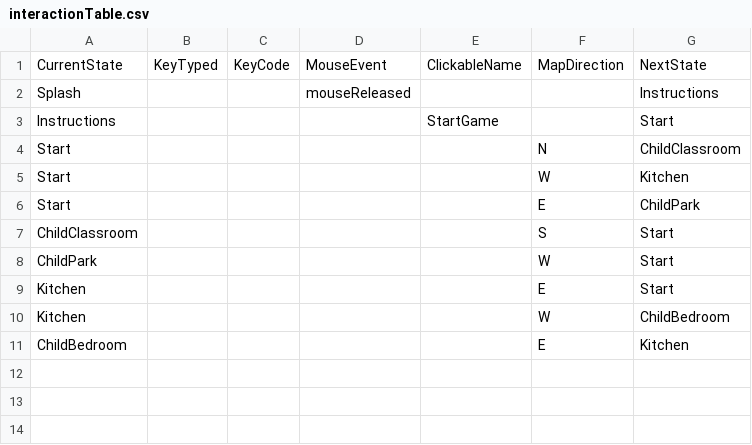
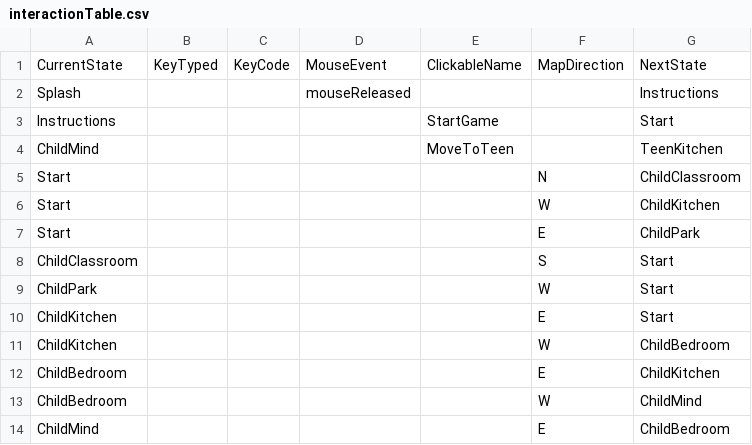
Before and after one commit to tsmurugesh/SocialJusticeGame, a CSV file: data/interactionTable.csv, drawn as a sheet.

```diff
--- a/data/interactionTable.csv
+++ b/data/interactionTable.csv
@@ -3,4 +3,5 @@ Splash,,,mouseReleased,,,Instructions
 Instructions,,,,StartGame,,Start
+ChildMind,,,,MoveToTeen,,TeenKitchen
 Start,,,,,N,ChildClassroom
-Start,,,,,W,Kitchen
+Start,,,,,W,ChildKitchen
 Start,,,,,E,ChildPark
@@ -8,4 +9,6 @@ ChildClassroom,,,,,S,Start
 ChildPark,,,,,W,Start
-Kitchen,,,,,E,Start
-Kitchen,,,,,W,ChildBedroom
-ChildBedroom,,,,,E,Kitchen
+ChildKitchen,,,,,E,Start
+ChildKitchen,,,,,W,ChildBedroom
+ChildBedroom,,,,,E,ChildKitchen
+ChildBedroom,,,,,W,ChildMind
+ChildMind,,,,,E,ChildBedroom
```
Also changed, not shown: data/adventureStates.csv, 14 other files.
